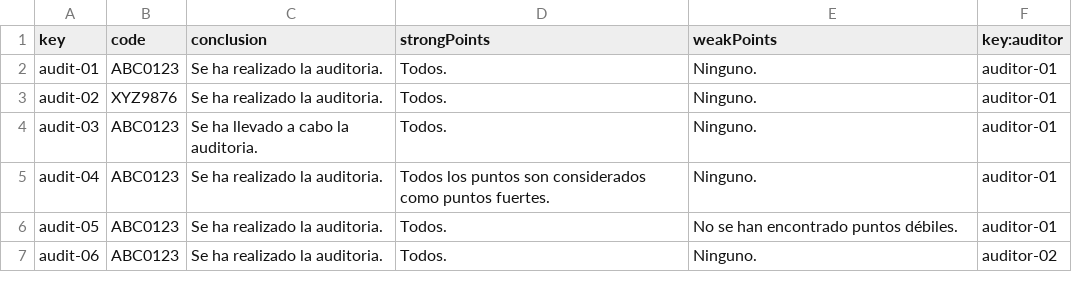
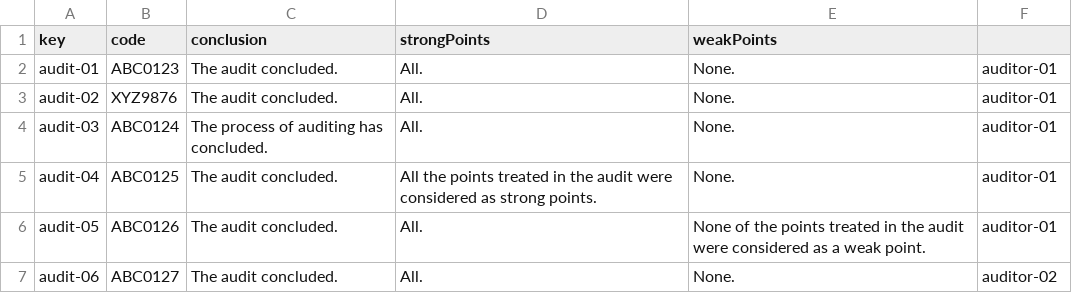
Before and after one commit to alvgonfri/dp2-acme-l3, a CSV file: Acme-L3-D02/src/main/webapp/WEB-INF/resources/sample-data/audit.csv, drawn as a sheet.

Commit message:
fix: correccion poblado audit

```diff
--- a/Acme-L3-D02/src/main/webapp/WEB-INF/resources/sample-data/audit.csv
+++ b/Acme-L3-D02/src/main/webapp/WEB-INF/resources/sample-data/audit.csv
@@ -1,7 +1,7 @@
-key,code,conclusion,strongPoints,weakPoints,key:auditor
-audit-01,ABC0123,Se ha realizado la auditoria.,Todos.,Ninguno.,auditor-01
-audit-02,XYZ9876,Se ha realizado la auditoria.,Todos.,Ninguno.,auditor-01
-audit-03,ABC0123,Se ha llevado a cabo la auditoria.,Todos.,Ninguno.,auditor-01
-audit-04,ABC0123,Se ha realizado la auditoria.,Todos los puntos son considerados como puntos fuertes.,Ninguno.,auditor-01
-audit-05,ABC0123,Se ha realizado la auditoria.,Todos.,No se han encontrado puntos débiles.,auditor-01
-audit-06,ABC0123,Se ha realizado la auditoria.,Todos.,Ninguno.,auditor-02
+key,code,conclusion,strongPoints,weakPoints,
+audit-01,ABC0123,The audit concluded.,All.,None.,auditor-01
+audit-02,XYZ9876,The audit concluded.,All.,None.,auditor-01
+audit-03,ABC0124,The process of auditing has concluded.,All.,None.,auditor-01
+audit-04,ABC0125,The audit concluded.,All the points treated in the audit were considered as strong points.,None.,auditor-01
+audit-05,ABC0126,The audit concluded.,All.,None of the points treated in the audit were considered as a weak point.,auditor-01
+audit-06,ABC0127,The audit concluded.,All.,None.,auditor-02
```
